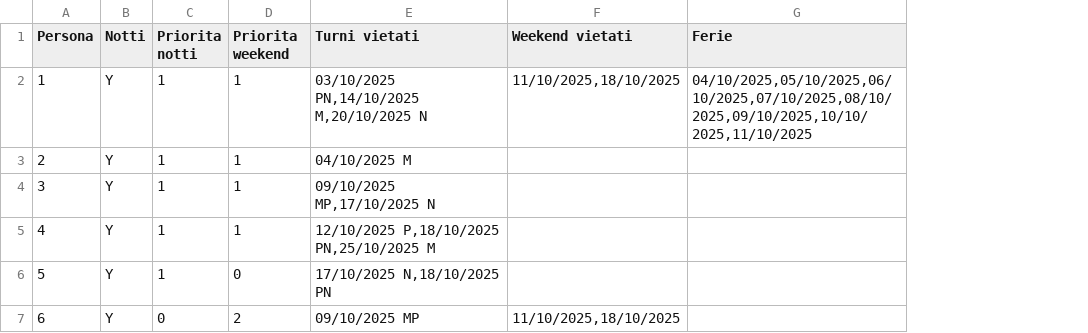
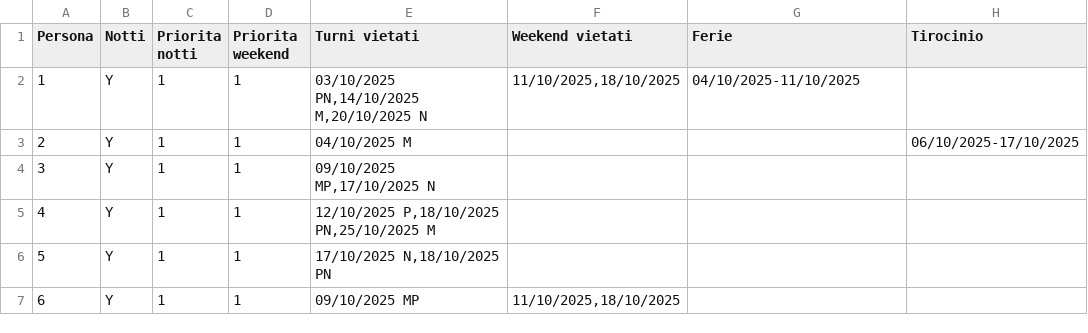
Before and after one commit to almodeon/shifter, a CSV file: desiderata_original.csv, drawn as a sheet; the diff names each change by its address in the sheet, - before the commit and + after, or states it on an @@ line.

Commit message:
Added tirocinio basic functionality

```diff
--- a/desiderata_original.csv
+++ b/desiderata_original.csv
+column H (Tirocinio), row 3: 06/10/2025-17/10/2025
-G2 (Ferie): 04/10/2025,05/10/2025,06/10/2025,07/10/2025,08/10/2025,09/10/2025,10/10/2025,11/10/2025
+G2 (Ferie): 04/10/2025-11/10/2025
-D6 (Priorita weekend): 0
+D6 (Priorita weekend): 1
-C7 (Priorita notti): 0
+C7 (Priorita notti): 1
-D7 (Priorita weekend): 2
+D7 (Priorita weekend): 1
```
Also changed, not shown: 4 other files.
